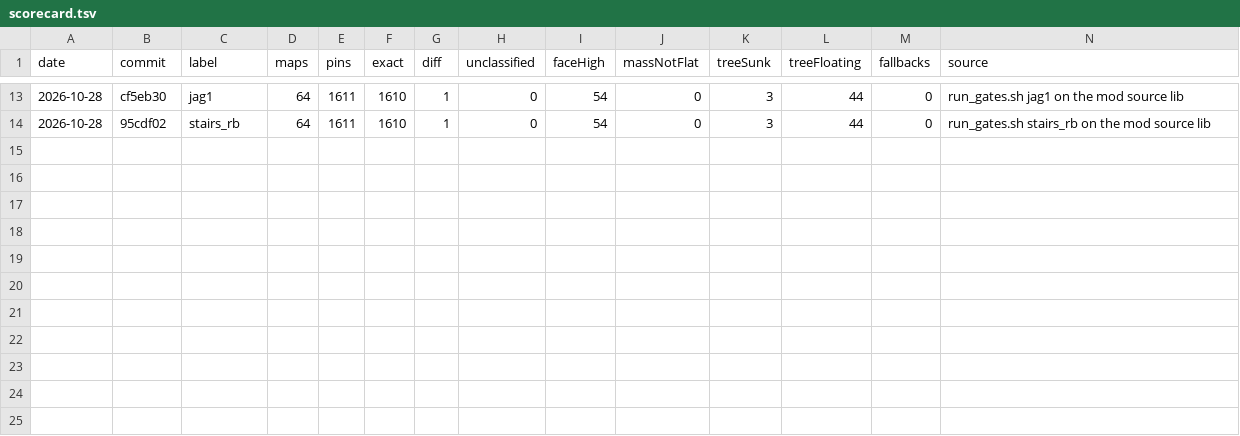
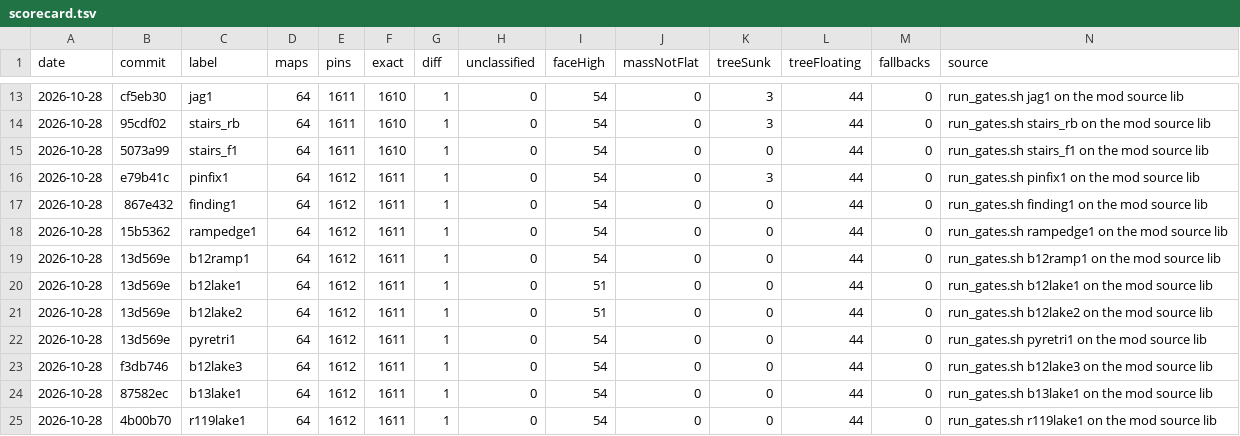
Before and after one commit to DJMAccie/Emerald, a TSV file: docs/knowledge/scorecard.tsv, drawn as a sheet; only a part is shown, gaps mark what is left out; rows hold the shown columns only; the diff names each change by its address in the sheet, - before the commit and + after, or states it on an @@ line.

Commit message:
Pin fixes, Pyre slit investigation, stairs builder
- Install pin fixes: Mt. Chimney (24,23)=10 and Sootopolis (9,7)=10
- Stop treating plain-grass elev-0 cells as flights
- Close Mt. Pyre's slits with block faces at the ramp's sloped edge
- Fix Mt. Pyre's last sky triangle with a filler wall
- Flood Route 119's blocked river as water at level 8
- Make the scene river level follow the field
- Rule out the stair-side-wall hypothesis for Mt. Pyre's slits

```diff
--- a/docs/knowledge/scorecard.tsv
+++ b/docs/knowledge/scorecard.tsv
+row 15: 2026-10-28 | 5073a99 | stairs_f1 | 64 | 1611 | 1610 | 1 | 0 | 54 | 0 | 0 | 44 | 0 | run_gates.sh stairs_f1 on the mod source lib
+row 16: 2026-10-28 | e79b41c | pinfix1 | 64 | 1612 | 1611 | 1 | 0 | 54 | 0 | 3 | 44 | 0 | run_gates.sh pinfix1 on the mod source lib
+row 17: 2026-10-28 | 867e432 | finding1 | 64 | 1612 | 1611 | 1 | 0 | 54 | 0 | 0 | 44 | 0 | run_gates.sh finding1 on the mod source lib
+row 18: 2026-10-28 | 15b5362 | rampedge1 | 64 | 1612 | 1611 | 1 | 0 | 54 | 0 | 0 | 44 | 0 | run_gates.sh rampedge1 on the mod source lib
+row 19: 2026-10-28 | 13d569e | b12ramp1 | 64 | 1612 | 1611 | 1 | 0 | 54 | 0 | 0 | 44 | 0 | run_gates.sh b12ramp1 on the mod source lib
+row 20: 2026-10-28 | 13d569e | b12lake1 | 64 | 1612 | 1611 | 1 | 0 | 51 | 0 | 0 | 44 | 0 | run_gates.sh b12lake1 on the mod source lib
+row 21: 2026-10-28 | 13d569e | b12lake2 | 64 | 1612 | 1611 | 1 | 0 | 51 | 0 | 0 | 44 | 0 | run_gates.sh b12lake2 on the mod source lib
+row 22: 2026-10-28 | 13d569e | pyretri1 | 64 | 1612 | 1611 | 1 | 0 | 54 | 0 | 0 | 44 | 0 | run_gates.sh pyretri1 on the mod source lib
+row 23: 2026-10-28 | f3db746 | b12lake3 | 64 | 1612 | 1611 | 1 | 0 | 54 | 0 | 0 | 44 | 0 | run_gates.sh b12lake3 on the mod source lib
+row 24: 2026-10-28 | 87582ec | b13lake1 | 64 | 1612 | 1611 | 1 | 0 | 54 | 0 | 0 | 44 | 0 | run_gates.sh b13lake1 on the mod source lib
+row 25: 2026-10-28 | 4b00b70 | r119lake1 | 64 | 1612 | 1611 | 1 | 0 | 54 | 0 | 0 | 44 | 0 | run_gates.sh r119lake1 on the mod source lib
```
Also changed, not shown: 7 other files.
